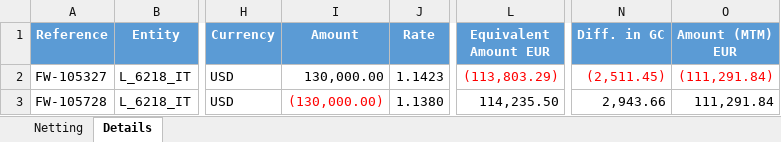
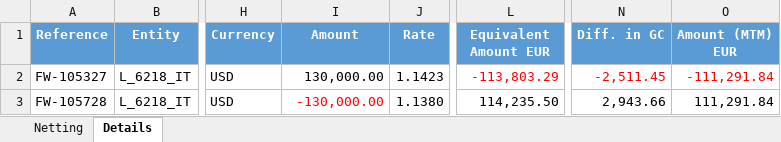
Before and after one commit to mptzgz75kt-cmd/FX-Netting, an Excel workbook: outputs/entities/FX-Netting-L_6218_IT-2026-08-24.xlsx, sheet Details, drawn as a sheet; only a part is shown, gaps mark what is left out; values as stored, in another font and other column widths than the file's, no borders; the diff names each change by its address in the sheet, - before the commit and + after, or states it on an @@ line.

```diff
--- a/outputs/entities/FX-Netting-L_6218_IT-2026-08-24.xlsx (sheet Details)
+++ b/outputs/entities/FX-Netting-L_6218_IT-2026-08-24.xlsx (sheet Details)
-L2 (Equivalent Amount EUR): (113,803.29)
+L2 (Equivalent Amount EUR): -113,803.29
-N2 (Diff. in GC): (2,511.45)
+N2 (Diff. in GC): -2,511.45
-O2 (Amount (MTM) EUR): (111,291.84)
+O2 (Amount (MTM) EUR): -111,291.84
-I3 (Amount): (130,000.00)
+I3 (Amount): -130,000.00
```
Also changed, not shown: sheet Netting, outputs/entities/FX-Netting-L_6129_DE-2026-08-24.xlsx, outputs/entities/FX-Netting-L_6207_CZ-2026-08-24.xlsx, 8 other files.
